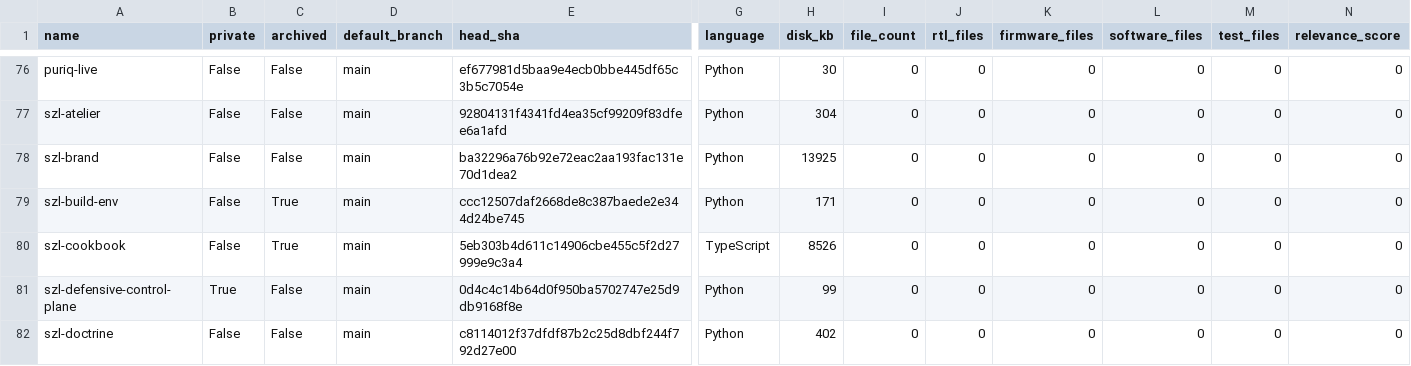
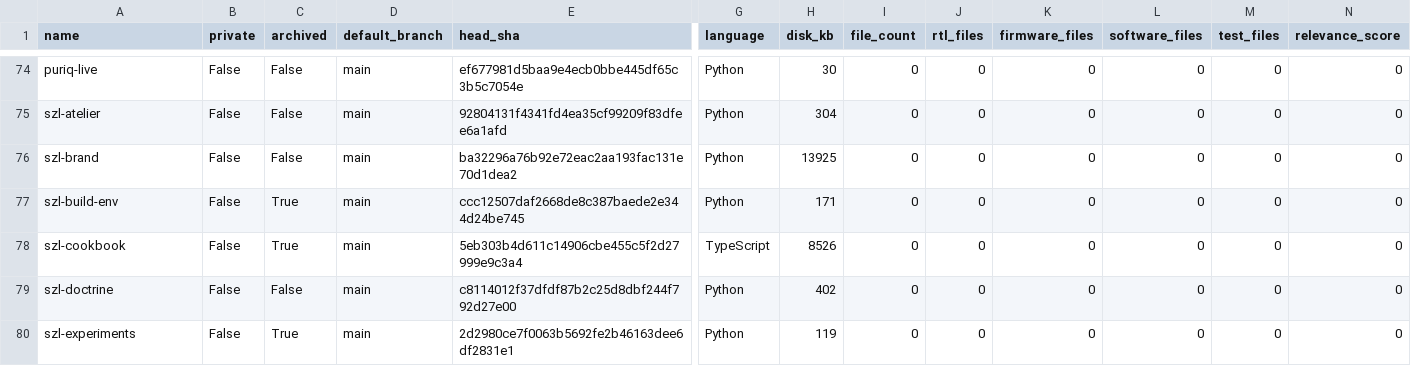
Before and after one commit to szl-holdings/khipu-x1, a CSV file: audit/chip_readiness_matrix.csv, drawn as a sheet; only a part is shown, gaps mark what is left out; the shorter side is filled out with more unchanged rows; rows hold the shown columns only; the diff covers the shown part only; the diff names each change by its address in the sheet, - before the commit and + after, or states it on an @@ line.

Commit message:
chore(audit): keep committed audit inventories public-only
Public-only audit inventory (95 repos) plus tests.

Signed-off-by: Lutar, Stephen P. <stephenlutar2@gmail.com>

```diff
--- a/audit/chip_readiness_matrix.csv
+++ b/audit/chip_readiness_matrix.csv
-row 81: szl-defensive-control-plane | True | False | main | 0d4c4c14b64d0f950ba5702747e25d9db9168f8e | Python | 99 | 0 | 0 | 0 | 0 | 0 | 0
```
Also changed, not shown: 5 removed rows elsewhere in this file, 6 other files.
